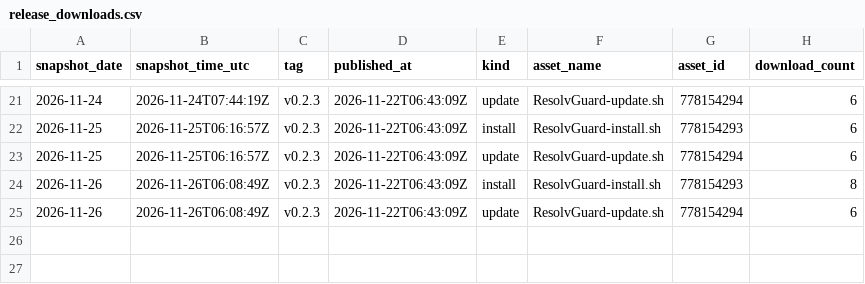
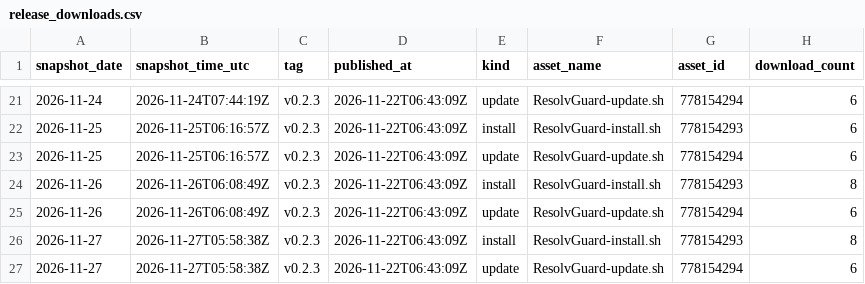
Before and after one commit to ExtremeFiretop/ResolvGuard, a CSV file: metrics/release_downloads.csv, drawn as a sheet; only a part is shown, gaps mark what is left out; the diff names each change by its address in the sheet, - before the commit and + after, or states it on an @@ line.

```diff
--- a/metrics/release_downloads.csv
+++ b/metrics/release_downloads.csv
+row 26: 2026-11-27 | 2026-11-27T05:58:38Z | v0.2.3 | 2026-11-22T06:43:09Z | install | ResolvGuard-install.sh | 778154293 | 8
+row 27: 2026-11-27 | 2026-11-27T05:58:38Z | v0.2.3 | 2026-11-22T06:43:09Z | update | ResolvGuard-update.sh | 778154294 | 6
```
